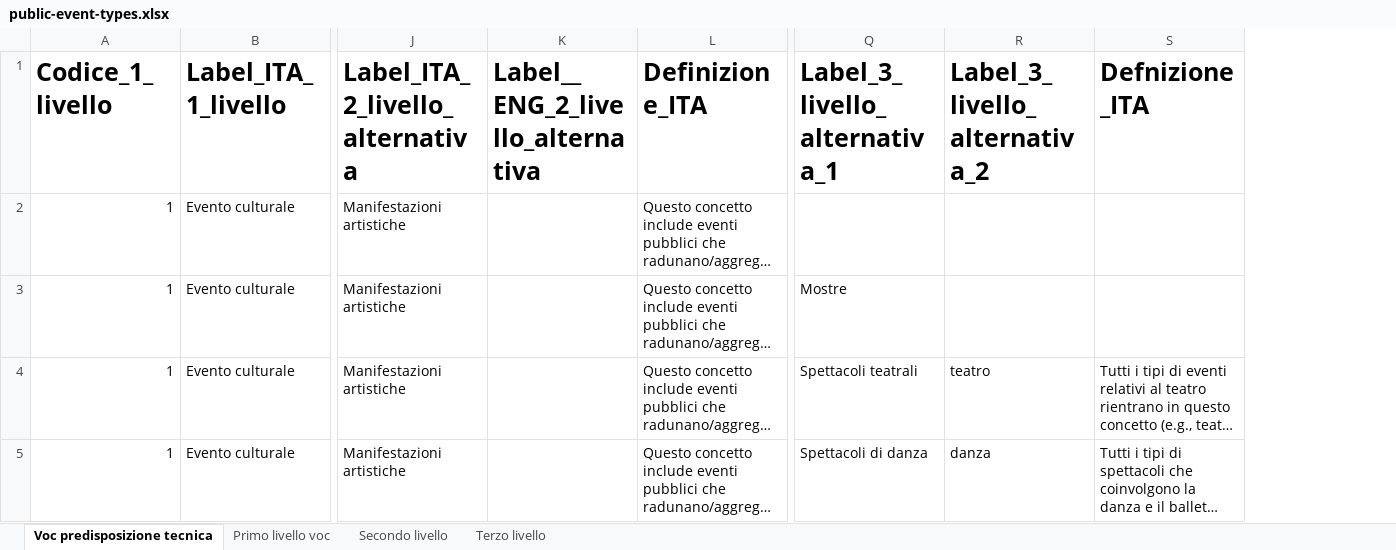
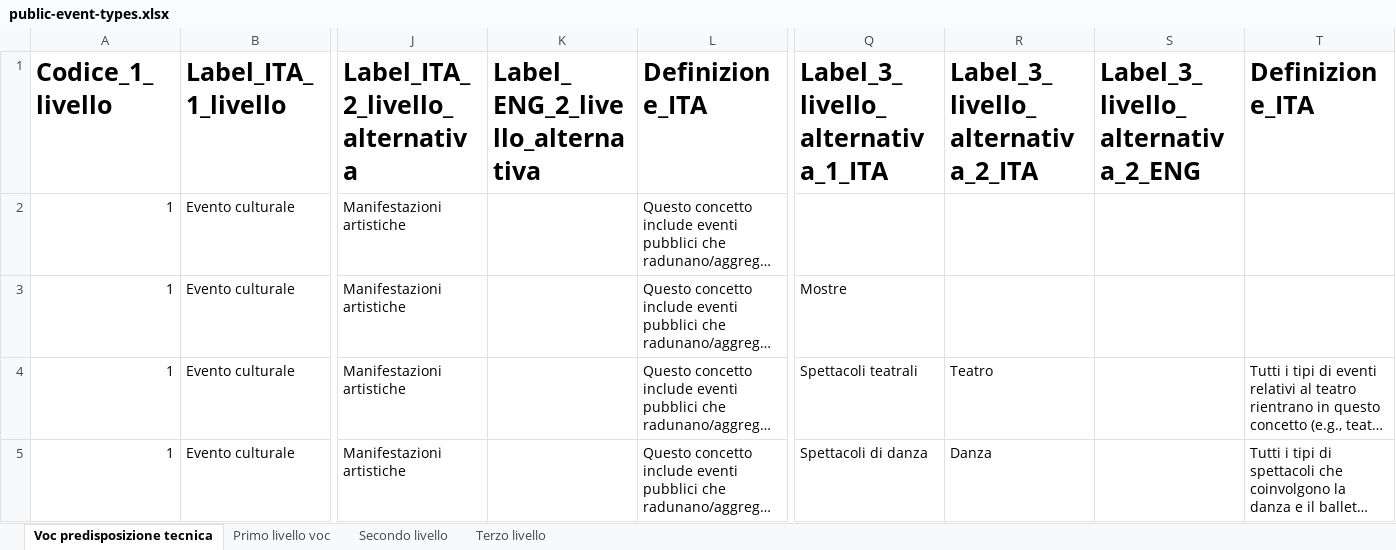
Before and after one commit to italia/daf-ontologie-vocabolari-controllati, an Excel workbook: VocabolariControllati/public-event-types/public-event-types.xlsx, sheet Voc predisposizione tecnica, drawn as a sheet; only a part is shown, gaps mark what is left out; long unchanged cells end in …; values as stored, in another font and other column widths than the file's, no borders; addresses are those after the commit; the diff covers the shown part only; the diff names each change by its address in the sheet, - before the commit and + after, or states it on an @@ line.

```diff
--- a/VocabolariControllati/public-event-types/public-event-types.xlsx (sheet Voc predisposizione tecnica)
+++ b/VocabolariControllati/public-event-types/public-event-types.xlsx (sheet Voc predisposizione tecnica)
+column R, rows 1-5: Label_3_livello_alternativa_2_ITA |  |  | Teatro | Danza
-K1: Label__ENG_2_livello_alternativa
+K1: Label_ENG_2_livello_alternativa
-Q1: Label_3_livello_alternativa_1
+Q1: Label_3_livello_alternativa_1_ITA
-S1: Label_3_livello_alternativa_2
+S1: Label_3_livello_alternativa_2_ENG
-T1: Defnizione_ITA
+T1: Definizione_ITA
-S4: teatro
+S4: (empty)
-S5: danza
+S5: (empty)
```
Also changed, not shown: 28 edited cells elsewhere in this sheet, 4 other files.
